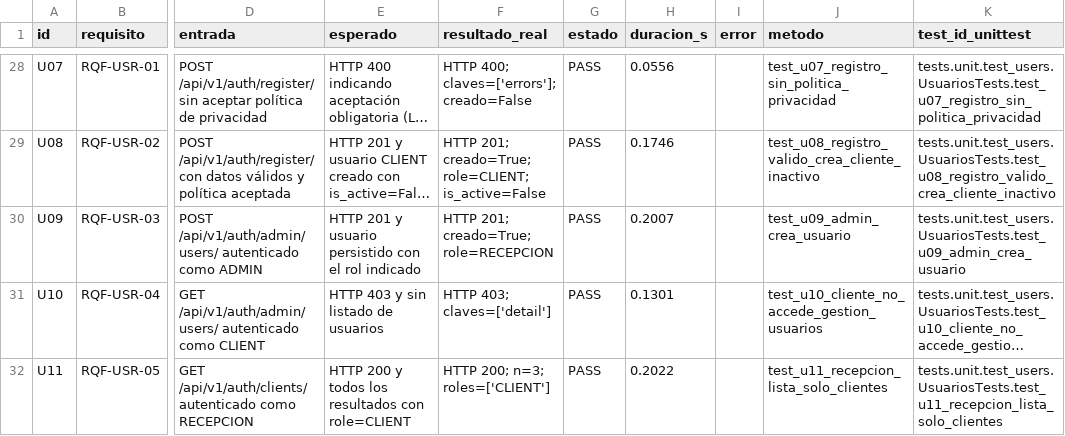
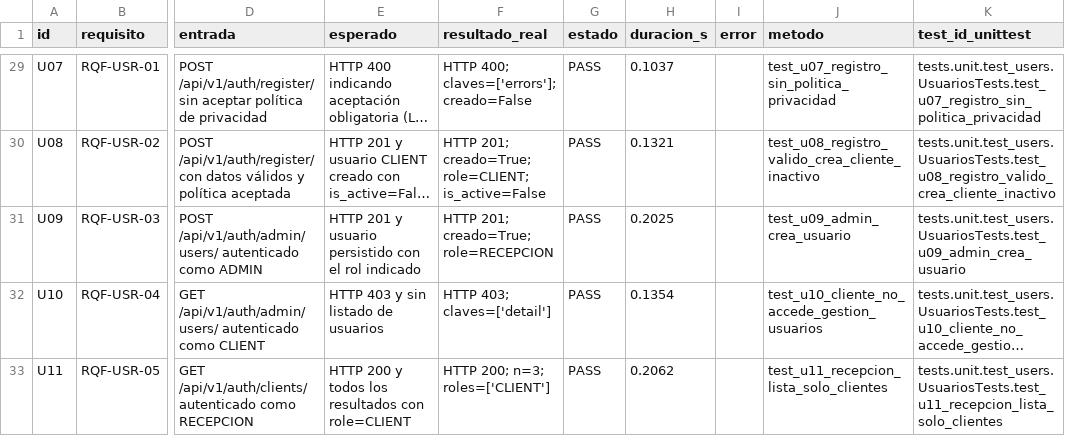
Before and after one commit to LuisDiaz2026/Family_Health_MF, a CSV file: evidencias/pruebas_unitarias.csv, drawn as a sheet; only a part is shown, gaps mark what is left out; long unchanged cells end in …; addresses are those after the commit; the diff covers the shown part only; the diff names each change by its address in the sheet, - before the commit and + after, or states it on an @@ line.

```diff
--- a/evidencias/pruebas_unitarias.csv
+++ b/evidencias/pruebas_unitarias.csv
-H29 (duracion_s): 0.0556
+H29 (duracion_s): 0.1037
-H30 (duracion_s): 0.1746
+H30 (duracion_s): 0.1321
-H31 (duracion_s): 0.2007
+H31 (duracion_s): 0.2025
-H32 (duracion_s): 0.1301
+H32 (duracion_s): 0.1354
-H33 (duracion_s): 0.2022
+H33 (duracion_s): 0.2062
```
Also changed, not shown: 1 added row and 26 edited cells elsewhere in this file, evidencias/pruebas_integracion.csv, 7 other files.
